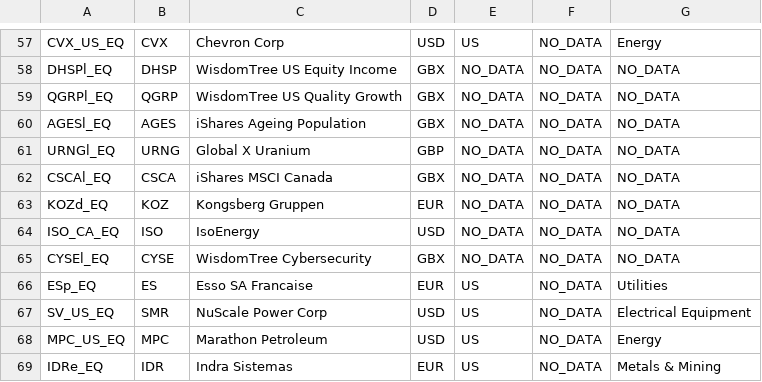
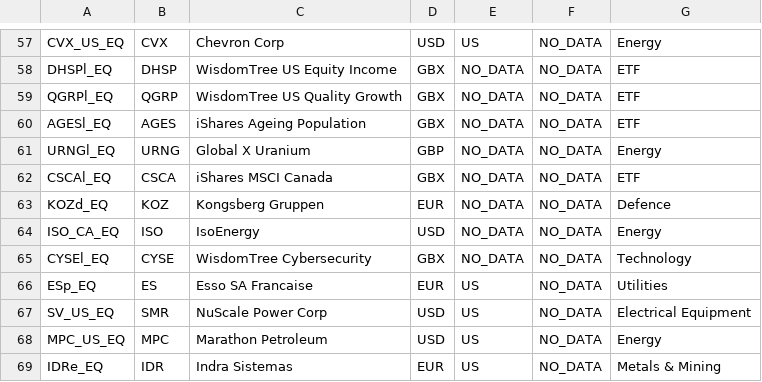
Before and after one commit to mace12345/FinanceBro, a CSV file: T212_Ticker_Dict.csv, drawn as a sheet; only a part is shown, gaps mark what is left out; the diff covers the shown part only; the diff names each change by its address in the sheet, - before the commit and + after, or states it on an @@ line.

```diff
--- a/T212_Ticker_Dict.csv
+++ b/T212_Ticker_Dict.csv
-G58:G60: NO_DATA
+G58:G60: ETF
-G61: NO_DATA
+G61: Energy
-G62: NO_DATA
+G62: ETF
-G63: NO_DATA
+G63: Defence
-G64: NO_DATA
+G64: Energy
-G65: NO_DATA
+G65: Technology
```
Also changed, not shown: 34 edited cells elsewhere in this file.
